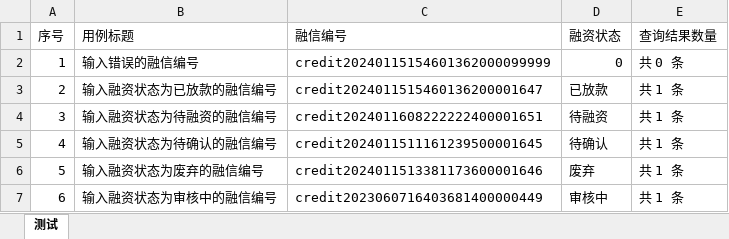
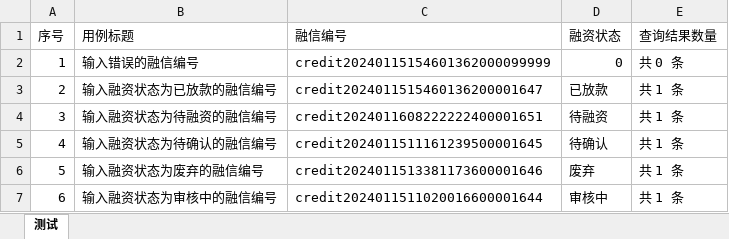
Before and after one commit to shencheng1021/TLSK_UI_autotest, an Excel workbook: data/ext_data/fddata.xlsx, sheet 测试, drawn as a sheet; values as stored, in another font and other column widths than the file's, no borders; the diff names each change by its address in the sheet, - before the commit and + after, or states it on an @@ line.

Commit message:
测试脚本维护

```diff
--- a/data/ext_data/fddata.xlsx (sheet 测试)
+++ b/data/ext_data/fddata.xlsx (sheet 测试)
-C7 (融信编号): credit2023060716403681400000449
+C7 (融信编号): credit2024011511020016600001644
```
